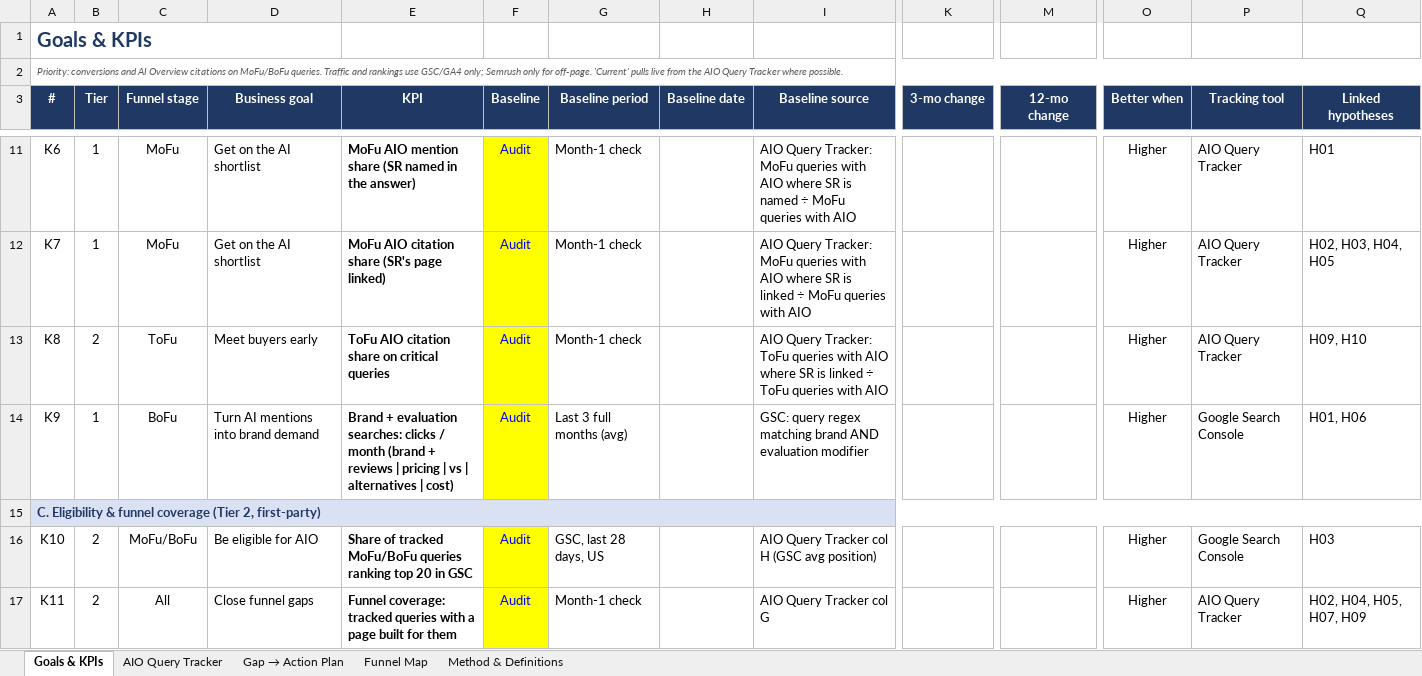
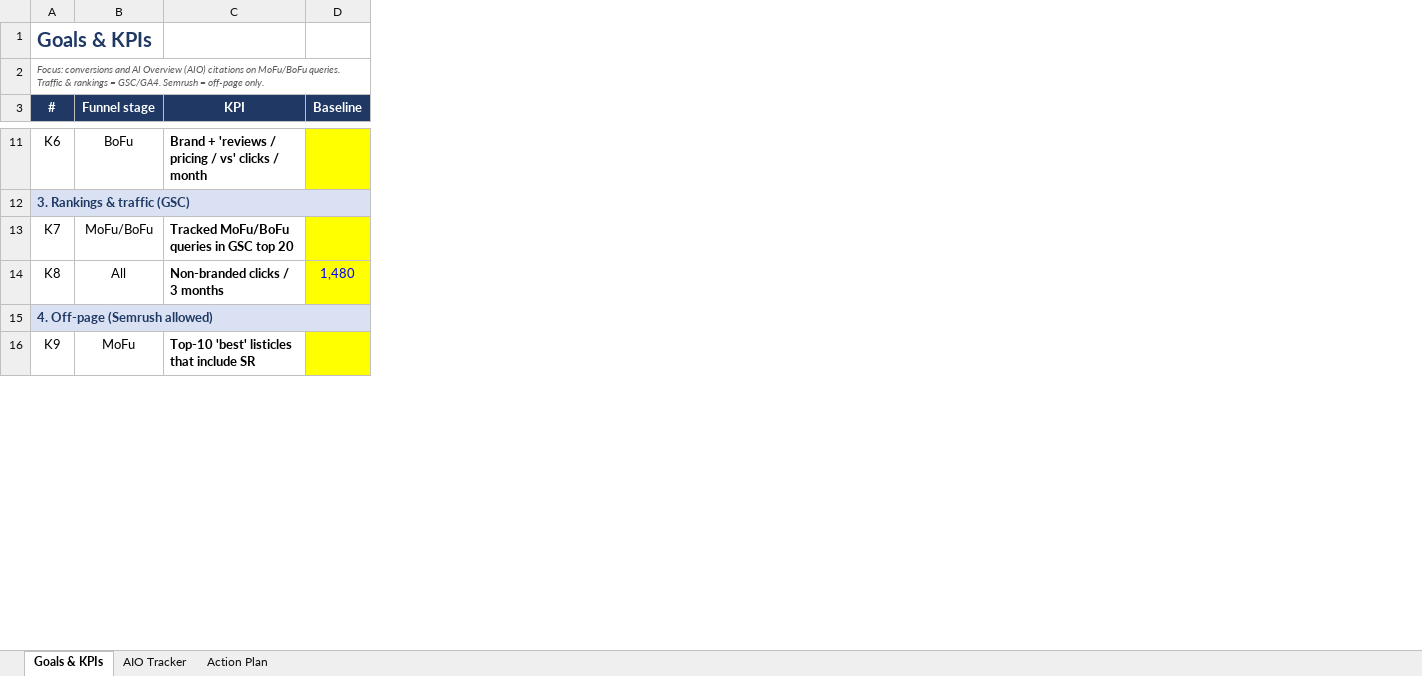
Before and after one commit to rad92/seoaudit, an Excel workbook: SR_Roadmap_v2.xlsx, sheet Goals & KPIs, drawn as a sheet; only a part is shown, gaps mark what is left out; values as stored, in another font and other column widths than the file's, no borders; conditional formats not drawn; removed rows and columns are numbered as before the commit, all else as after; rows hold the shown columns only; the diff covers the shown part only; the diff names each change by its address in the sheet, - before the commit and + after, or states it on an @@ line.

```diff
--- a/SR_Roadmap_v2.xlsx (sheet Goals & KPIs)
+++ b/SR_Roadmap_v2.xlsx (sheet Goals & KPIs)
-sheet tab: AIO Query Tracker
+sheet tab: AIO Tracker
@@ sheet tab renamed: Gap → Action Plan → Action Plan @@
-sheet tab: Funnel Map
-sheet tab: Method & Definitions
-column B (Tier), rows 11-14: 1 | 1 | 2 | 1
-column D (Business goal), rows 11-14: Get on the AI shortlist | Get on the AI shortlist | Meet buyers early | Turn AI mentions into brand demand
-column G (Baseline period), rows 11-14: Month-1 check | Month-1 check | Month-1 check | Last 3 full months (avg)
-column H (Baseline date), empty
-column I (Baseline source), rows 11-14: AIO Query Tracker: MoFu queries with AIO where SR is named ÷ MoFu queries with AIO | AIO Query Tracker: MoFu queries with AIO where SR is linked ÷ MoFu queries with AIO | AIO Query Tracker: ToFu queries with AIO where SR is linked ÷ ToFu queries with AIO | GSC: query regex matching brand AND evaluation modifier
-column K (3-mo change), empty
-column M (12-mo change), empty
-column O (Better when), rows 11-14: all Higher
-column P (Tracking tool), rows 11-14: AIO Query Tracker | AIO Query Tracker | AIO Query Tracker | Google Search Console
-column Q (Linked hypotheses), rows 11-14: H01 | H02, H03, H04, H05 | H09, H10 | H01, H06
-A1:D1 merged
-A2 (#): Priority: conversions and AI Overview citations on MoFu/BoFu queries. Traffic and rankings use GSC/GA4 only; Semrush only for off-page. 'Current' pulls live from the AIO Query Tracker where possible.
+A2 (#): Focus: conversions and AI Overview (AIO) citations on MoFu/BoFu queries. Traffic & rankings = GSC/GA4. Semrush = off-page only.
-B11 (Funnel stage): MoFu
+B11 (Funnel stage): BoFu
-C11 (KPI): MoFu AIO mention share (SR named in the answer)
+C11 (KPI): Brand + 'reviews / pricing / vs' clicks / month
-D11 (Baseline): Audit
+D11 (Baseline): (empty)
+row 12: 3. Rankings & traffic (GSC)
-B13 (Funnel stage): MoFu
+B13 (Funnel stage): MoFu/BoFu
-C13 (KPI): MoFu AIO citation share (SR's page linked)
+C13 (KPI): Tracked MoFu/BoFu queries in GSC top 20
-D13 (Baseline): Audit
+D13 (Baseline): (empty)
-B14 (Funnel stage): ToFu
+B14 (Funnel stage): All
-C14 (KPI): ToFu AIO citation share on critical queries
+C14 (KPI): Non-branded clicks / 3 months
-D14 (Baseline): Audit
+D14 (Baseline): 1,480
+row 15: 4. Off-page (Semrush allowed)
-B16 (Funnel stage): BoFu
+B16 (Funnel stage): MoFu
-C16 (KPI): Brand + evaluation searches: clicks / month (brand + reviews | pricing | vs | alternatives | cost)
+C16 (KPI): Top-10 'best' listicles that include SR
-D16 (Baseline): Audit
+D16 (Baseline): (empty)
-row 15: C. Eligibility & funnel coverage (Tier 2, first-party)
-row 16: K10 | 2 | MoFu/BoFu | Be eligible for AIO | Share of tracked MoFu/BoFu queries ranking top 20 in GSC | Audit | GSC, last 28 days, US |  | AIO Query Tracker col H (GSC avg position) |  |  | Higher | Google Search Console | H03
-row 17: K11 | 2 | All | Close funnel gaps | Funnel coverage: tracked queries with a page built for them | Audit | Month-1 check |  | AIO Query Tracker col G |  |  | Higher | AIO Query Tracker | H02, H04, H05, H07, H09
```
Also changed, not shown: 1 added row, 11 removed rows, 2 added columns, 33 edited cells, cell formats and merged cells elsewhere in this sheet, sheet Action Plan, sheet AIO Tracker, formulas that keep their value, charts or pictures.
